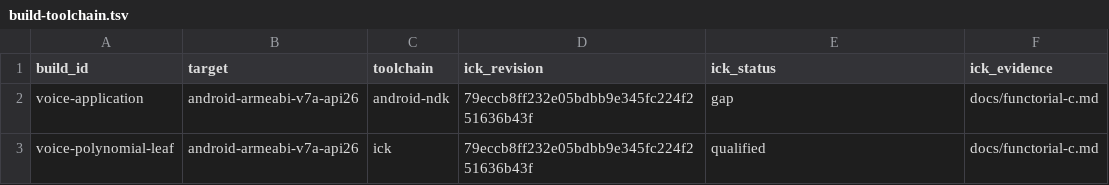
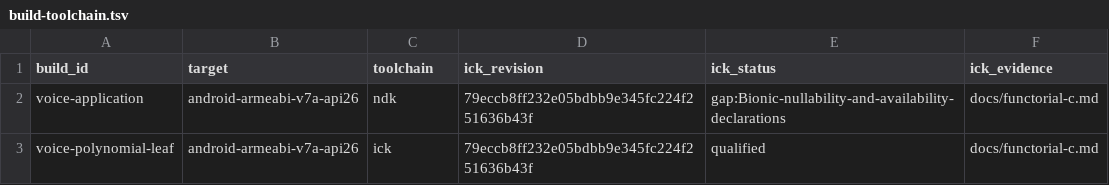
Before and after one commit to isomorphismes/Fourier-sound, a TSV file: ci/build-toolchain.tsv, drawn as a sheet.

Commit message:
Validate explicit NDK capability gap against the current AICI build contract

```diff
--- a/ci/build-toolchain.tsv
+++ b/ci/build-toolchain.tsv
@@ -1,3 +1,3 @@
 build_id	target	toolchain	ick_revision	ick_status	ick_evidence
-voice-application	android-armeabi-v7a-api26	android-ndk	79eccb8ff232e05bdbb9e345fc224f251636b43f	gap	docs/functorial-c.md
+voice-application	android-armeabi-v7a-api26	ndk	79eccb8ff232e05bdbb9e345fc224f251636b43f	gap:Bionic-nullability-and-availability-declarations	docs/functorial-c.md
 voice-polynomial-leaf	android-armeabi-v7a-api26	ick	79eccb8ff232e05bdbb9e345fc224f251636b43f	qualified	docs/functorial-c.md
```
